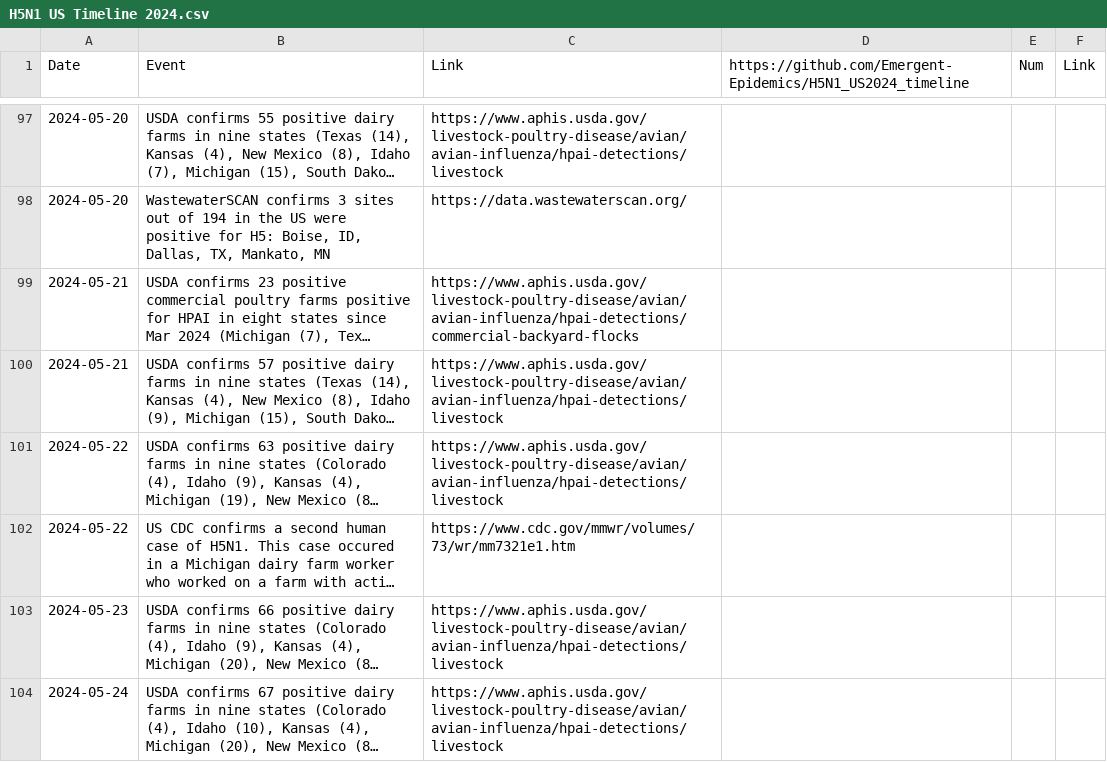
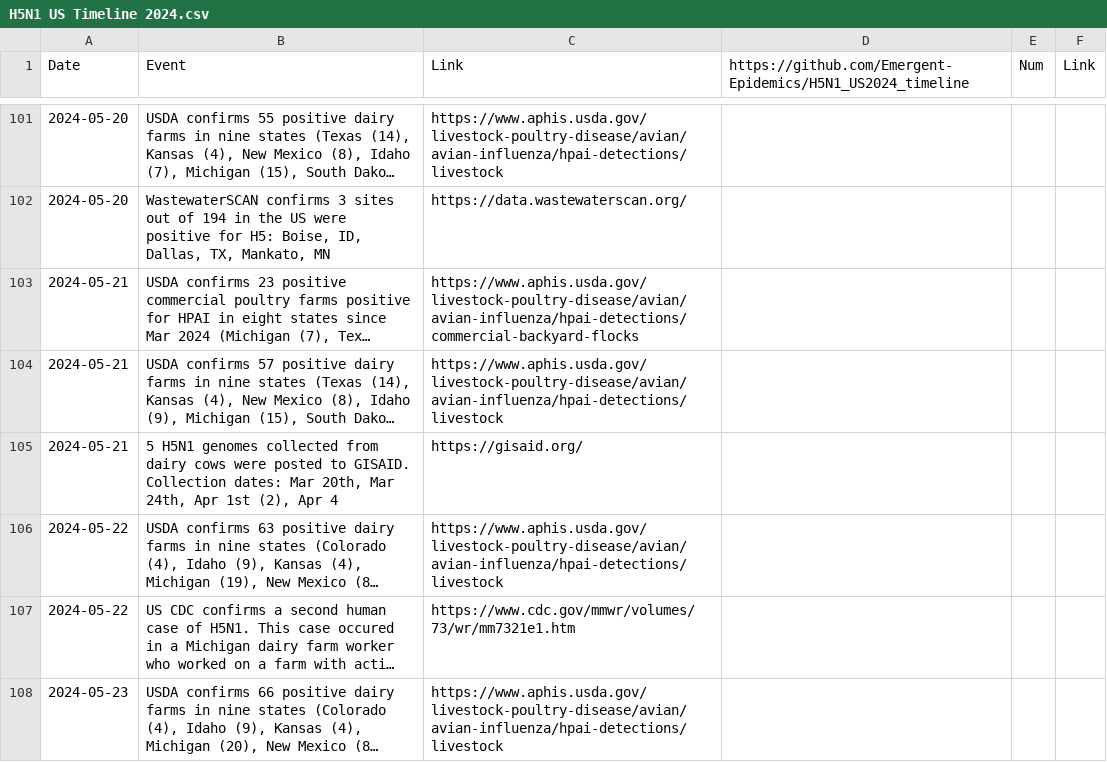
Before and after one commit to Emergent-Epidemics/H5N1_US2024_timeline, a CSV file: Timeline Data/H5N1 US Timeline 2024.csv, drawn as a sheet; only a part is shown, gaps mark what is left out; the shorter side is filled out with more unchanged rows; long unchanged cells end in …; the diff covers the shown part only; the diff names each change by its address in the sheet, - before the commit and + after, or states it on an @@ line.

Commit message:
adding dairy cow data from GISAID through May 31st

```diff
--- a/Timeline Data/H5N1 US Timeline 2024.csv
+++ b/Timeline Data/H5N1 US Timeline 2024.csv
+row 105: 2024-05-21 | 5 H5N1 genomes collected from dairy cows were posted to GISAID. Collection dates: Mar 20th, Mar 24th, Apr 1st (2), Apr 4 | https://gisaid.org/
```
Also changed, not shown: 10 added rows, 1 removed row and 2 edited cells elsewhere in this file.
